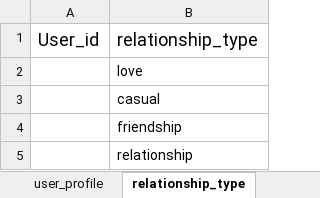
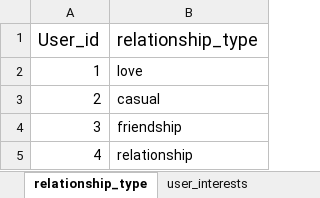
Before and after one commit to AdrianosullivanUL/WebProject, an Excel workbook: Database Implementation/Test Data Generator - Deirdre.xlsx, sheet relationship_type, drawn as a sheet; values as stored, in another font and other column widths than the file's, no borders; the diff names each change by its address in the sheet, - before the commit and + after, or states it on an @@ line.

```diff
--- a/Database Implementation/Test Data Generator - Deirdre.xlsx (sheet relationship_type)
+++ b/Database Implementation/Test Data Generator - Deirdre.xlsx (sheet relationship_type)
-sheet tab: user_profile
-A2 (User_id): (empty)
+A2 (User_id): 1
-A3 (User_id): (empty)
+A3 (User_id): 2
-A4 (User_id): (empty)
+A4 (User_id): 3
-A5 (User_id): (empty)
+A5 (User_id): 4
```
Also changed, not shown: sheet interests, sheet user_interests, other sheet tabs, 1 other file.
